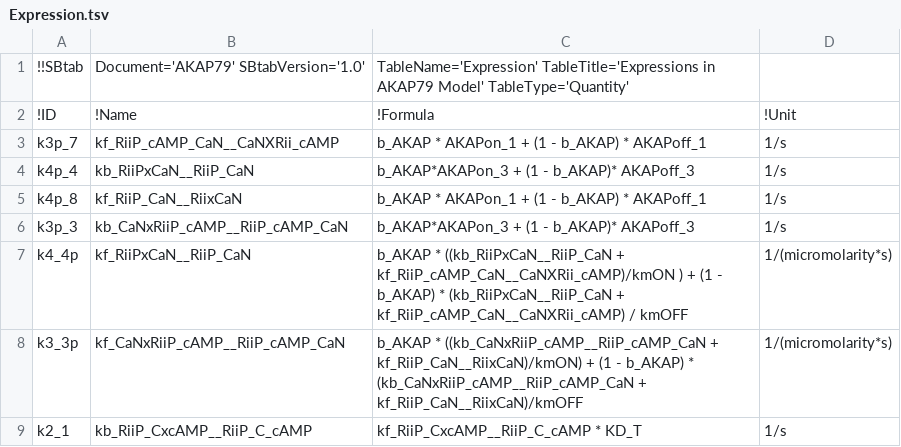
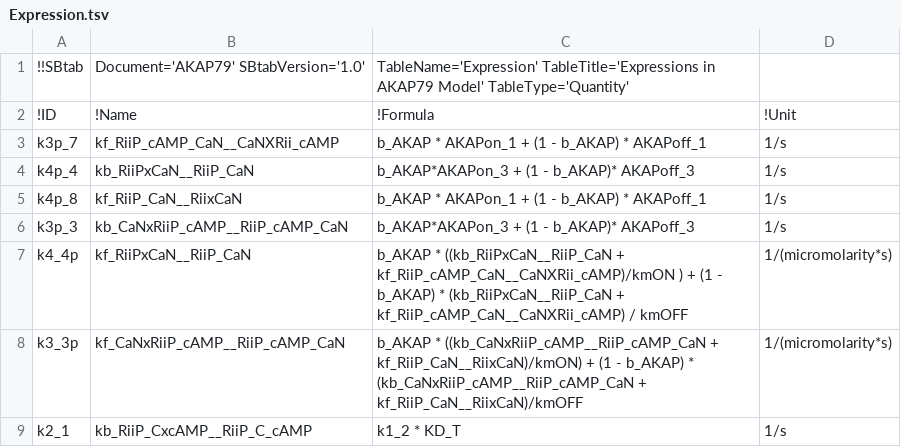
Before and after one commit to icpm-kth/AKAP79, a TSV file: Expression.tsv, drawn as a sheet.

```diff
--- a/Expression.tsv
+++ b/Expression.tsv
@@ -8,2 +8,2 @@ k4_4p	kf_RiiPxCaN__RiiP_CaN	b_AKAP * ((kb_RiiPxCaN__RiiP_CaN + kf_RiiP_cAMP_CaN_
 k3_3p	kf_CaNxRiiP_cAMP__RiiP_cAMP_CaN	b_AKAP * ((kb_CaNxRiiP_cAMP__RiiP_cAMP_CaN + kf_RiiP_CaN__RiixCaN)/kmON) + (1 - b_AKAP) * (kb_CaNxRiiP_cAMP__RiiP_cAMP_CaN + kf_RiiP_CaN__RiixCaN)/kmOFF	1/(micromolarity*s)
-k2_1	kb_RiiP_CxcAMP__RiiP_C_cAMP	kf_RiiP_CxcAMP__RiiP_C_cAMP * KD_T	1/s
+k2_1	kb_RiiP_CxcAMP__RiiP_C_cAMP	k1_2 * KD_T	1/s
```
Also changed, not shown: Reaction.tsv.
